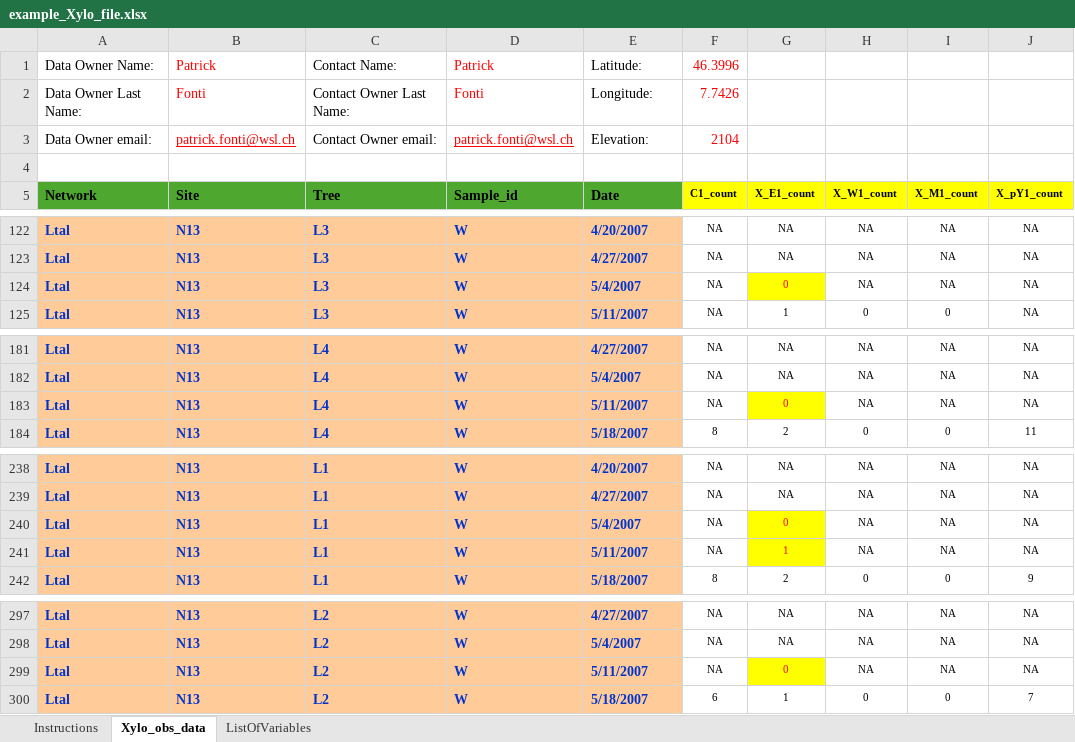
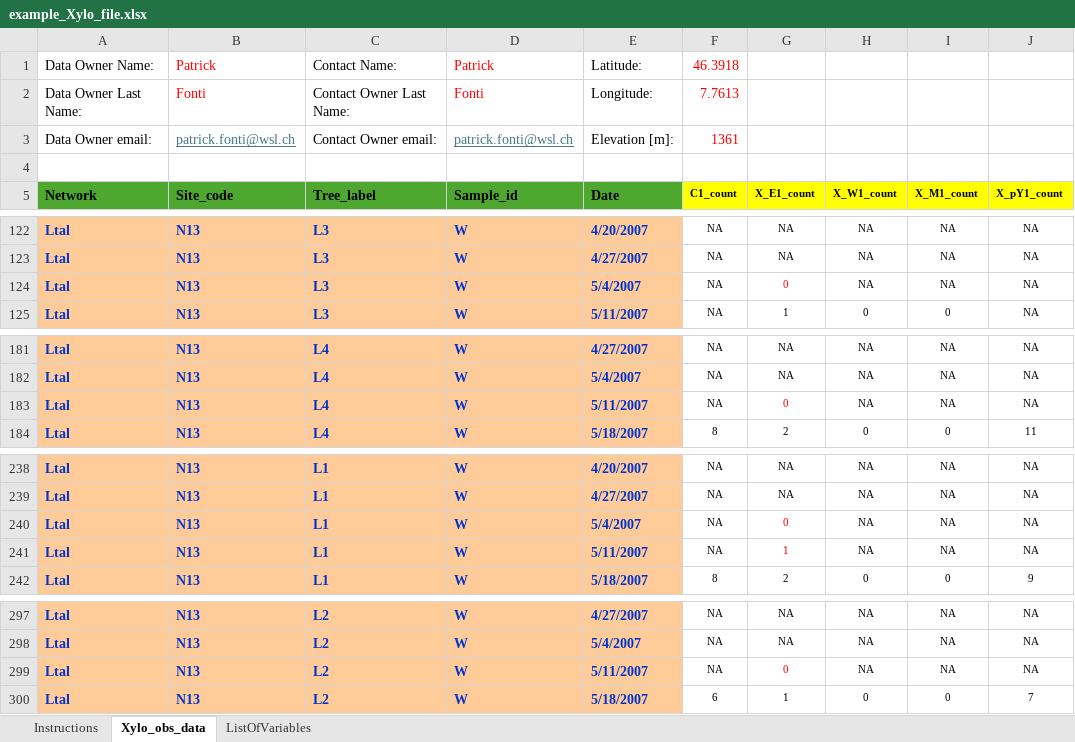
Before and after one commit to FAIRWood-datashare/xyloR, an Excel workbook: inst/extdata/example_Xylo_file.xlsx, sheet Xylo_obs_data, drawn as a sheet; only a part is shown, gaps mark what is left out; values as stored, in another font and other column widths than the file's, no borders; charts and pictures not drawn; the diff names each change by its address in the sheet, - before the commit and + after, or states it on an @@ line.

```diff
--- a/inst/extdata/example_Xylo_file.xlsx (sheet Xylo_obs_data)
+++ b/inst/extdata/example_Xylo_file.xlsx (sheet Xylo_obs_data)
-F1 (C1_count): 46.3996
+F1 (C1_count): 46.3918
-F2 (C1_count): 7.7426
+F2 (C1_count): 7.7613
-B3 text colour: #FF0000
+B3 text colour: #467886
-D3 text colour: #FF0000
+D3 text colour: #467886
-E3 (Date): Elevation:
+E3 (Date): Elevation [m]:
-F3 (C1_count): 2104
+F3 (C1_count): 1361
-B5: Site
+B5: Site_code
-C5: Tree
+C5: Tree_label
-G124 fill: #FFFF00
+G124 fill: none
-G183 fill: #FFFF00
+G183 fill: none
-G240:G241 fill: #FFFF00
+G240:G241 fill: none
-G299 fill: #FFFF00
+G299 fill: none
```
Also changed, not shown: sheet ListOfVariables, charts or pictures, 9 other files.
